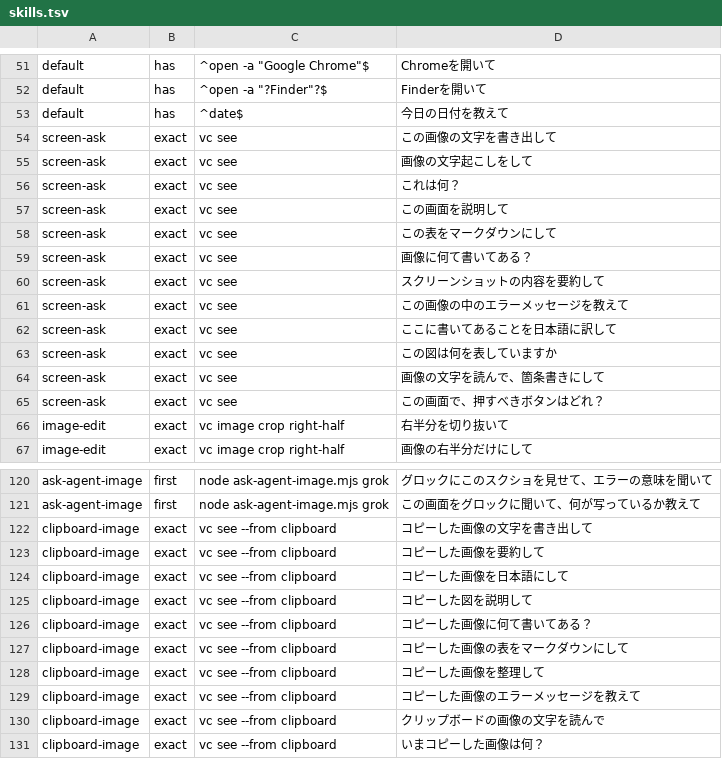
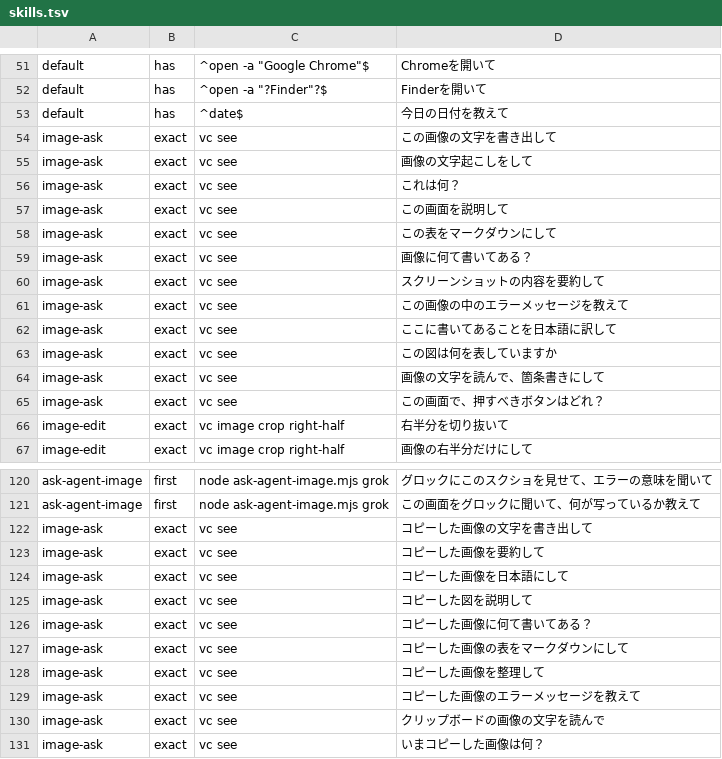
Before and after one commit to takemo101/voice-control, a TSV file: corpus/skills.tsv, drawn as a sheet; only a part is shown, gaps mark what is left out; the diff covers the shown part only.

Commit message:
screen-ask と clipboard-image を image-ask に統合する（どちらの画像を見るかは、コードが決める）

```diff
--- a/corpus/skills.tsv
+++ b/corpus/skills.tsv
@@ -53,14 +53,14 @@ default	has	^open -a "?Finder"?$	Finderを開いて
 default	has	^date$	今日の日付を教えて
-screen-ask	exact	vc see	この画像の文字を書き出して
-screen-ask	exact	vc see	画像の文字起こしをして
-screen-ask	exact	vc see	これは何？
-screen-ask	exact	vc see	この画面を説明して
-screen-ask	exact	vc see	この表をマークダウンにして
-screen-ask	exact	vc see	画像に何て書いてある？
-screen-ask	exact	vc see	スクリーンショットの内容を要約して
-screen-ask	exact	vc see	この画像の中のエラーメッセージを教えて
-screen-ask	exact	vc see	ここに書いてあることを日本語に訳して
-screen-ask	exact	vc see	この図は何を表していますか
-screen-ask	exact	vc see	画像の文字を読んで、箇条書きにして
-screen-ask	exact	vc see	この画面で、押すべきボタンはどれ？
+image-ask	exact	vc see	この画像の文字を書き出して
+image-ask	exact	vc see	画像の文字起こしをして
+image-ask	exact	vc see	これは何？
+image-ask	exact	vc see	この画面を説明して
+image-ask	exact	vc see	この表をマークダウンにして
+image-ask	exact	vc see	画像に何て書いてある？
+image-ask	exact	vc see	スクリーンショットの内容を要約して
+image-ask	exact	vc see	この画像の中のエラーメッセージを教えて
+image-ask	exact	vc see	ここに書いてあることを日本語に訳して
+image-ask	exact	vc see	この図は何を表していますか
+image-ask	exact	vc see	画像の文字を読んで、箇条書きにして
+image-ask	exact	vc see	この画面で、押すべきボタンはどれ？
 image-edit	exact	vc image crop right-half	右半分を切り抜いて
@@ -121,11 +121,11 @@ ask-agent-image	first	node ask-agent-image.mjs grok	グロックにこのスク
 ask-agent-image	first	node ask-agent-image.mjs grok	この画面をグロックに聞いて、何が写っているか教えて
-clipboard-image	exact	vc see --from clipboard	コピーした画像の文字を書き出して
-clipboard-image	exact	vc see --from clipboard	コピーした画像を要約して
-clipboard-image	exact	vc see --from clipboard	コピーした画像を日本語にして
-clipboard-image	exact	vc see --from clipboard	コピーした図を説明して
-clipboard-image	exact	vc see --from clipboard	コピーした画像に何て書いてある？
-clipboard-image	exact	vc see --from clipboard	コピーした画像の表をマークダウンにして
-clipboard-image	exact	vc see --from clipboard	コピーした画像を整理して
-clipboard-image	exact	vc see --from clipboard	コピーした画像のエラーメッセージを教えて
-clipboard-image	exact	vc see --from clipboard	クリップボードの画像の文字を読んで
-clipboard-image	exact	vc see --from clipboard	いまコピーした画像は何？
+image-ask	exact	vc see	コピーした画像の文字を書き出して
+image-ask	exact	vc see	コピーした画像を要約して
+image-ask	exact	vc see	コピーした画像を日本語にして
+image-ask	exact	vc see	コピーした図を説明して
+image-ask	exact	vc see	コピーした画像に何て書いてある？
+image-ask	exact	vc see	コピーした画像の表をマークダウンにして
+image-ask	exact	vc see	コピーした画像を整理して
+image-ask	exact	vc see	コピーした画像のエラーメッセージを教えて
+image-ask	exact	vc see	クリップボードの画像の文字を読んで
+image-ask	exact	vc see	いまコピーした画像は何？
```
Also changed, not shown: 1 edited cell elsewhere in this file, 18 other files.
